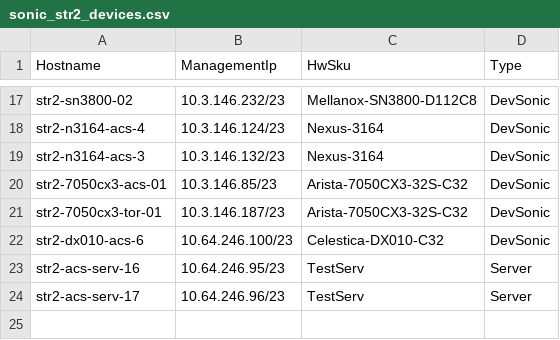
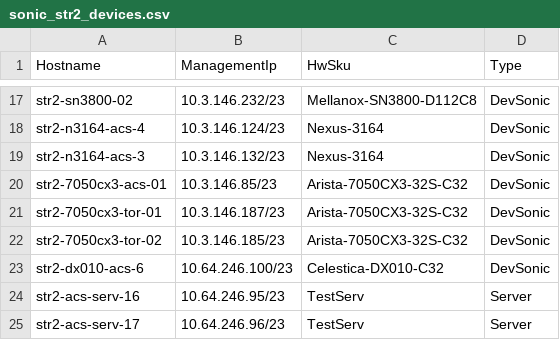
Before and after one commit to neethajohn/sonic-mgmt, a CSV file: ansible/files/sonic_str2_devices.csv, drawn as a sheet; only a part is shown, gaps mark what is left out.

```diff
--- a/ansible/files/sonic_str2_devices.csv
+++ b/ansible/files/sonic_str2_devices.csv
@@ -21,2 +21,3 @@ str2-7050cx3-acs-01,10.3.146.85/23,Arista-7050CX3-32S-C32,DevSonic
 str2-7050cx3-tor-01,10.3.146.187/23,Arista-7050CX3-32S-C32,DevSonic
+str2-7050cx3-tor-02,10.3.146.185/23,Arista-7050CX3-32S-C32,DevSonic
 str2-dx010-acs-6,10.64.246.100/23,Celestica-DX010-C32,DevSonic
```
Also changed, not shown: ansible/files/sonic_str2_links.csv, ansible/testbed.csv, 2 other files.
